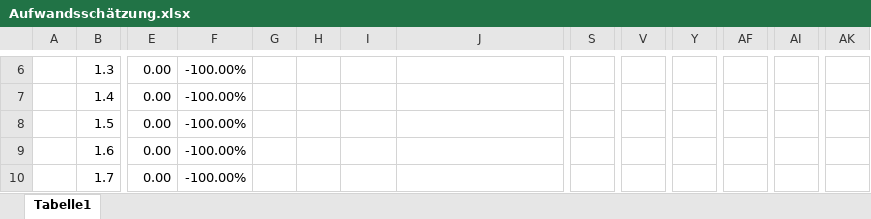
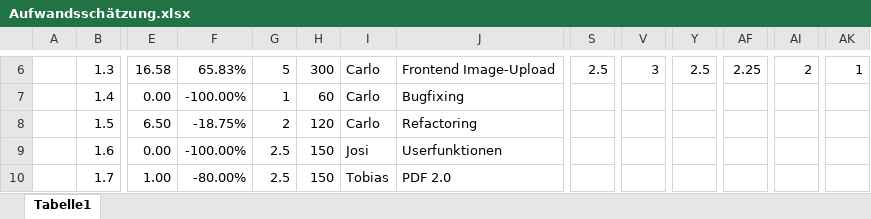
Before and after one commit to Software-Engineering-I-HWR/GourmetGuide, an Excel workbook: Aufwandsschätzung.xlsx, sheet Tabelle1, drawn as a sheet; only a part is shown, gaps mark what is left out; values as stored, in another font and other column widths than the file's, no cell formats; conditional formats not drawn; the diff covers the shown part only; the diff names each change by its address in the sheet, - before the commit and + after, or states it on an @@ line.

Commit message:
Add files via upload

```diff
--- a/Aufwandsschätzung.xlsx (sheet Tabelle1)
+++ b/Aufwandsschätzung.xlsx (sheet Tabelle1)
-E6: 0.00
+E6: 16.58
-F6: -100.00%
+F6: 65.83%
-G6: (empty)
+G6: 5
-H6: (empty)
+H6: 300
-I6:I8: (empty)
+I6:I8: Carlo
-J6: (empty)
+J6: Frontend Image-Upload
-S6: (empty)
+S6: 2.5
-V6: (empty)
+V6: 3
-Y6: (empty)
+Y6: 2.5
-AF6: (empty)
+AF6: 2.25
-AI6: (empty)
+AI6: 2
-AK6: (empty)
+AK6: 1
-G7: (empty)
+G7: 1
-H7: (empty)
+H7: 60
-J7: (empty)
+J7: Bugfixing
-E8: 0.00
+E8: 6.50
-F8: -100.00%
+F8: -18.75%
-G8: (empty)
+G8: 2
-H8: (empty)
+H8: 120
-J8: (empty)
+J8: Refactoring
-G9:G10: (empty)
+G9:G10: 2.5
-H9:H10: (empty)
+H9:H10: 150
-I9: (empty)
+I9: Josi
-J9: (empty)
+J9: Userfunktionen
-E10: 0.00
+E10: 1.00
-F10: -100.00%
+F10: -80.00%
-I10: (empty)
+I10: Tobias
-J10: (empty)
+J10: PDF 2.0
```
Also changed, not shown: 3 added rows, 3 removed rows and 149 edited cells elsewhere in this sheet, cell formats.
